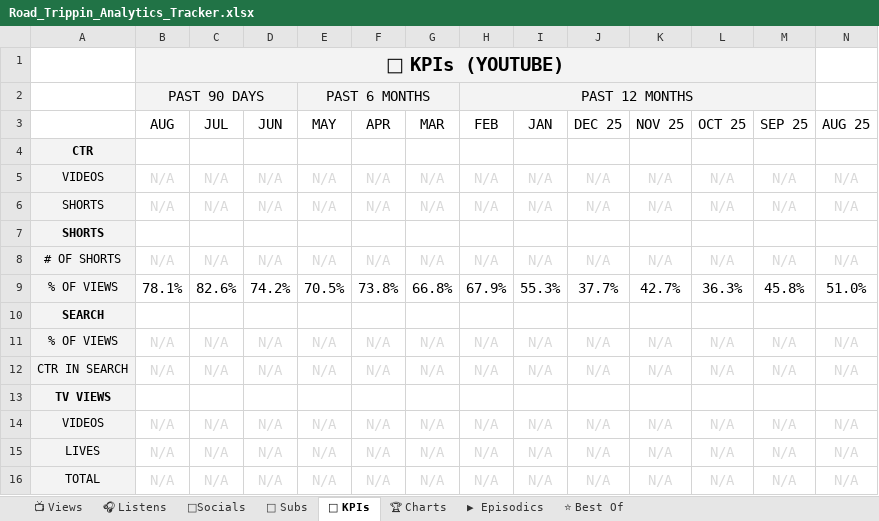
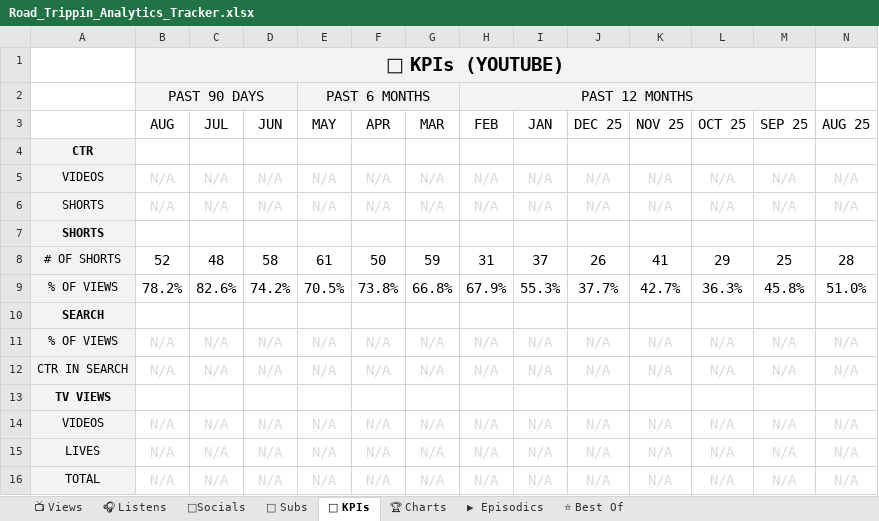
Before and after one commit to raindelaymedia/roadtrippin, an Excel workbook: master/shows/road_trippin/data/Road_Trippin_Analytics_Tracker.xlsx, sheet 🔑 KPIs, drawn as a sheet; only a part is shown; values as stored, in another font and other column widths than the file's, no borders; removed rows and columns are numbered as before the commit, all else as after; rows hold the shown columns only; the diff names each change by its address in the sheet, - before the commit and + after, or states it on an @@ line.

```diff
--- a/master/shows/road_trippin/data/Road_Trippin_Analytics_Tracker.xlsx (sheet 🔑 KPIs)
+++ b/master/shows/road_trippin/data/Road_Trippin_Analytics_Tracker.xlsx (sheet 🔑 KPIs)
-row 8: # OF SHORTS | N/A | N/A | N/A | N/A | N/A | N/A | N/A | N/A | N/A | N/A | N/A | N/A | N/A
+row 8: # OF SHORTS | 52 | 48 | 58 | 61 | 50 | 59 | 31 | 37 | 26 | 41 | 29 | 25 | 28
-B9 (AUG): 78.1%
+B9 (AUG): 78.2%
```
Also changed, not shown: sheet ⭐ Best Of, sheet 👥 Subs, sheet 📺 Views, sheet ▶ Episodics, sheet 🎧 Listens, 5 other files.
